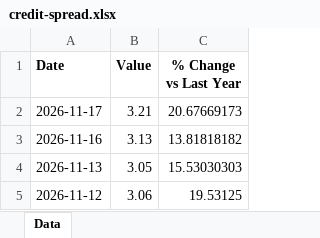
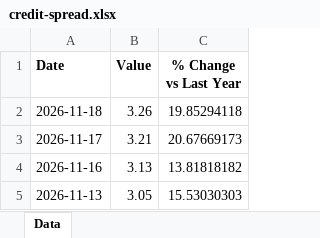
Before and after one commit to mcleancapital/realcpican, an Excel workbook: data/credit-spread.xlsx, sheet Data, drawn as a sheet; only a part is shown; the shorter side is filled out with more unchanged rows; values as stored, in another font and other column widths than the file's, no borders; the diff names each change by its address in the sheet, - before the commit and + after, or states it on an @@ line.

```diff
--- a/data/credit-spread.xlsx (sheet Data)
+++ b/data/credit-spread.xlsx (sheet Data)
+row 2: 2026-11-18 | 3.26 | 19.85294118
```
